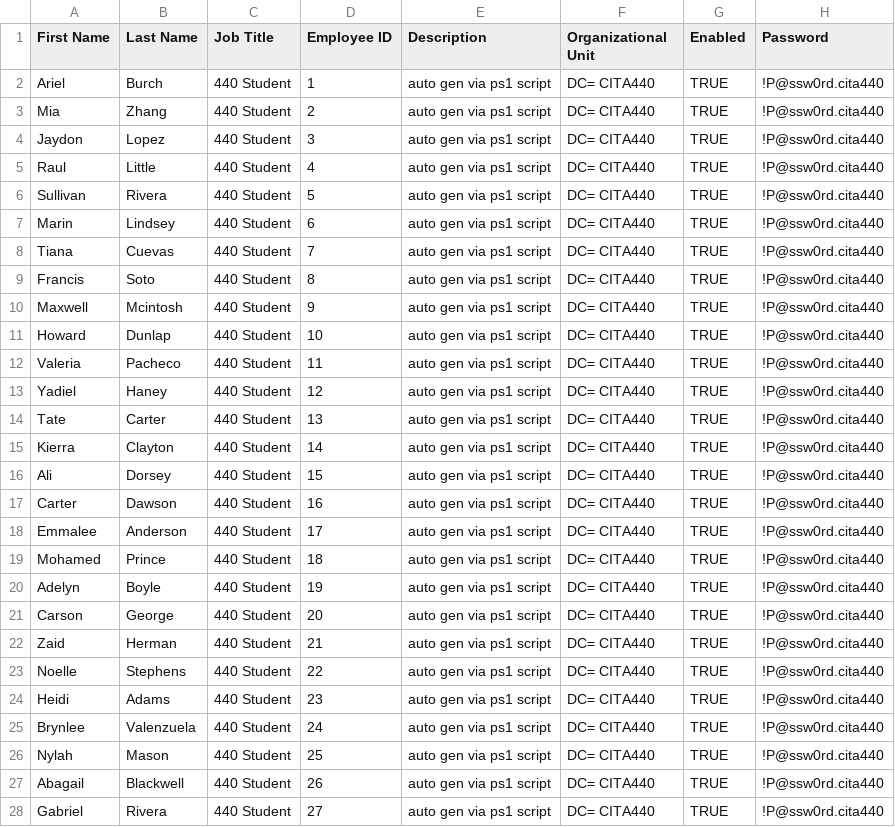
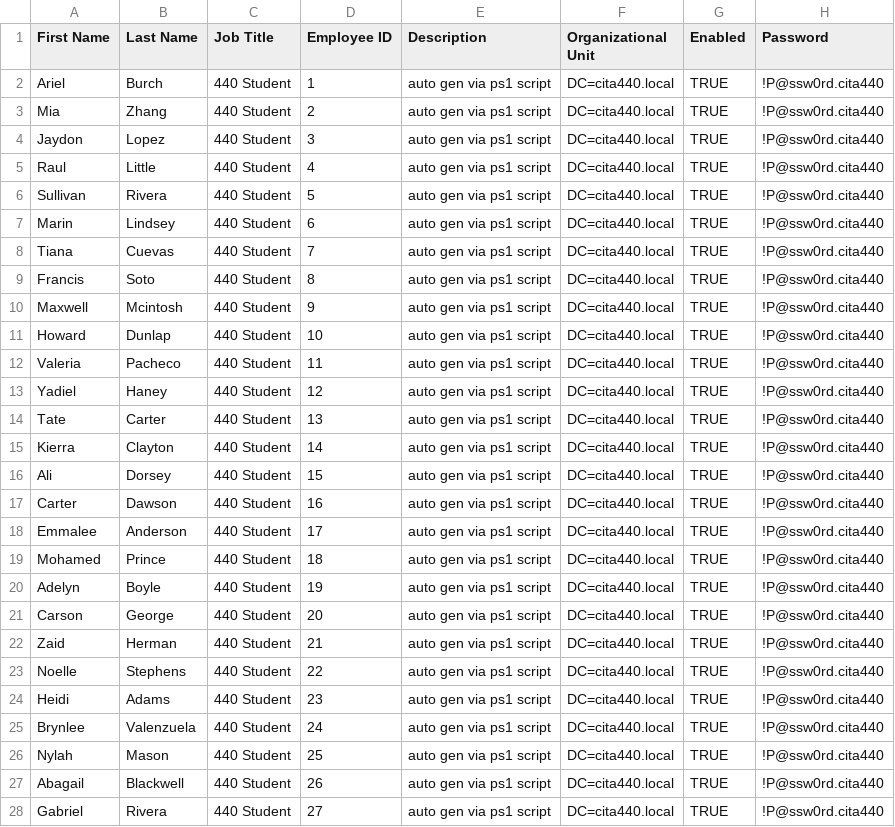
Before and after one commit to cdr3xl3r/Morrisville2023, a CSV file: 440/ADDS Names Script.csv, drawn as a sheet; only a part is shown; the diff covers the shown part only.

Commit message:
Update ADDS Names Script.csv

```diff
--- a/440/ADDS Names Script.csv
+++ b/440/ADDS Names Script.csv
@@ -1,28 +1,28 @@
 First Name, Last Name,Job Title,Employee ID,Description,Organizational Unit,Enabled,Password
-Ariel, Burch,440 Student,1,auto gen via ps1 script,DC= CITA440,TRUE,!P@ssw0rd.cita440
-Mia, Zhang,440 Student,2,auto gen via ps1 script,DC= CITA440,TRUE,!P@ssw0rd.cita440
-Jaydon, Lopez,440 Student,3,auto gen via ps1 script,DC= CITA440,TRUE,!P@ssw0rd.cita440
-Raul, Little,440 Student,4,auto gen via ps1 script,DC= CITA440,TRUE,!P@ssw0rd.cita440
-Sullivan, Rivera,440 Student,5,auto gen via ps1 script,DC= CITA440,TRUE,!P@ssw0rd.cita440
-Marin, Lindsey,440 Student,6,auto gen via ps1 script,DC= CITA440,TRUE,!P@ssw0rd.cita440
-Tiana, Cuevas,440 Student,7,auto gen via ps1 script,DC= CITA440,TRUE,!P@ssw0rd.cita440
-Francis, Soto,440 Student,8,auto gen via ps1 script,DC= CITA440,TRUE,!P@ssw0rd.cita440
-Maxwell, Mcintosh,440 Student,9,auto gen via ps1 script,DC= CITA440,TRUE,!P@ssw0rd.cita440
-Howard, Dunlap,440 Student,10,auto gen via ps1 script,DC= CITA440,TRUE,!P@ssw0rd.cita440
-Valeria, Pacheco,440 Student,11,auto gen via ps1 script,DC= CITA440,TRUE,!P@ssw0rd.cita440
-Yadiel, Haney,440 Student,12,auto gen via ps1 script,DC= CITA440,TRUE,!P@ssw0rd.cita440
-Tate, Carter,440 Student,13,auto gen via ps1 script,DC= CITA440,TRUE,!P@ssw0rd.cita440
-Kierra, Clayton,440 Student,14,auto gen via ps1 script,DC= CITA440,TRUE,!P@ssw0rd.cita440
-Ali, Dorsey,440 Student,15,auto gen via ps1 script,DC= CITA440,TRUE,!P@ssw0rd.cita440
-Carter, Dawson,440 Student,16,auto gen via ps1 script,DC= CITA440,TRUE,!P@ssw0rd.cita440
-Emmalee, Anderson,440 Student,17,auto gen via ps1 script,DC= CITA440,TRUE,!P@ssw0rd.cita440
-Mohamed, Prince,440 Student,18,auto gen via ps1 script,DC= CITA440,TRUE,!P@ssw0rd.cita440
-Adelyn, Boyle,440 Student,19,auto gen via ps1 script,DC= CITA440,TRUE,!P@ssw0rd.cita440
-Carson, George,440 Student,20,auto gen via ps1 script,DC= CITA440,TRUE,!P@ssw0rd.cita440
-Zaid, Herman,440 Student,21,auto gen via ps1 script,DC= CITA440,TRUE,!P@ssw0rd.cita440
-Noelle, Stephens,440 Student,22,auto gen via ps1 script,DC= CITA440,TRUE,!P@ssw0rd.cita440
-Heidi, Adams,440 Student,23,auto gen via ps1 script,DC= CITA440,TRUE,!P@ssw0rd.cita440
-Brynlee, Valenzuela,440 Student,24,auto gen via ps1 script,DC= CITA440,TRUE,!P@ssw0rd.cita440
-Nylah, Mason,440 Student,25,auto gen via ps1 script,DC= CITA440,TRUE,!P@ssw0rd.cita440
-Abagail, Blackwell,440 Student,26,auto gen via ps1 script,DC= CITA440,TRUE,!P@ssw0rd.cita440
-Gabriel, Rivera,440 Student,27,auto gen via ps1 script,DC= CITA440,TRUE,!P@ssw0rd.cita440
+Ariel, Burch,440 Student,1,auto gen via ps1 script,DC=cita440.local,TRUE,!P@ssw0rd.cita440
+Mia, Zhang,440 Student,2,auto gen via ps1 script,DC=cita440.local,TRUE,!P@ssw0rd.cita440
+Jaydon, Lopez,440 Student,3,auto gen via ps1 script,DC=cita440.local,TRUE,!P@ssw0rd.cita440
+Raul, Little,440 Student,4,auto gen via ps1 script,DC=cita440.local,TRUE,!P@ssw0rd.cita440
+Sullivan, Rivera,440 Student,5,auto gen via ps1 script,DC=cita440.local,TRUE,!P@ssw0rd.cita440
+Marin, Lindsey,440 Student,6,auto gen via ps1 script,DC=cita440.local,TRUE,!P@ssw0rd.cita440
+Tiana, Cuevas,440 Student,7,auto gen via ps1 script,DC=cita440.local,TRUE,!P@ssw0rd.cita440
+Francis, Soto,440 Student,8,auto gen via ps1 script,DC=cita440.local,TRUE,!P@ssw0rd.cita440
+Maxwell, Mcintosh,440 Student,9,auto gen via ps1 script,DC=cita440.local,TRUE,!P@ssw0rd.cita440
+Howard, Dunlap,440 Student,10,auto gen via ps1 script,DC=cita440.local,TRUE,!P@ssw0rd.cita440
+Valeria, Pacheco,440 Student,11,auto gen via ps1 script,DC=cita440.local,TRUE,!P@ssw0rd.cita440
+Yadiel, Haney,440 Student,12,auto gen via ps1 script,DC=cita440.local,TRUE,!P@ssw0rd.cita440
+Tate, Carter,440 Student,13,auto gen via ps1 script,DC=cita440.local,TRUE,!P@ssw0rd.cita440
+Kierra, Clayton,440 Student,14,auto gen via ps1 script,DC=cita440.local,TRUE,!P@ssw0rd.cita440
+Ali, Dorsey,440 Student,15,auto gen via ps1 script,DC=cita440.local,TRUE,!P@ssw0rd.cita440
+Carter, Dawson,440 Student,16,auto gen via ps1 script,DC=cita440.local,TRUE,!P@ssw0rd.cita440
+Emmalee, Anderson,440 Student,17,auto gen via ps1 script,DC=cita440.local,TRUE,!P@ssw0rd.cita440
+Mohamed, Prince,440 Student,18,auto gen via ps1 script,DC=cita440.local,TRUE,!P@ssw0rd.cita440
+Adelyn, Boyle,440 Student,19,auto gen via ps1 script,DC=cita440.local,TRUE,!P@ssw0rd.cita440
+Carson, George,440 Student,20,auto gen via ps1 script,DC=cita440.local,TRUE,!P@ssw0rd.cita440
+Zaid, Herman,440 Student,21,auto gen via ps1 script,DC=cita440.local,TRUE,!P@ssw0rd.cita440
+Noelle, Stephens,440 Student,22,auto gen via ps1 script,DC=cita440.local,TRUE,!P@ssw0rd.cita440
+Heidi, Adams,440 Student,23,auto gen via ps1 script,DC=cita440.local,TRUE,!P@ssw0rd.cita440
+Brynlee, Valenzuela,440 Student,24,auto gen via ps1 script,DC=cita440.local,TRUE,!P@ssw0rd.cita440
+Nylah, Mason,440 Student,25,auto gen via ps1 script,DC=cita440.local,TRUE,!P@ssw0rd.cita440
+Abagail, Blackwell,440 Student,26,auto gen via ps1 script,DC=cita440.local,TRUE,!P@ssw0rd.cita440
+Gabriel, Rivera,440 Student,27,auto gen via ps1 script,DC=cita440.local,TRUE,!P@ssw0rd.cita440
```
Also changed, not shown: 73 edited cells elsewhere in this file.
